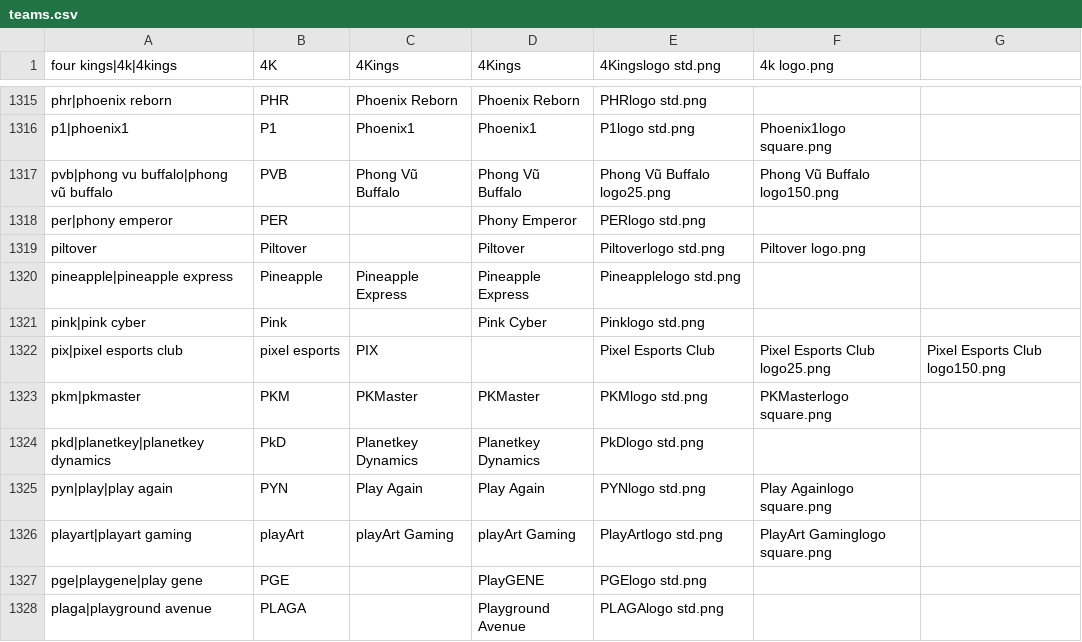
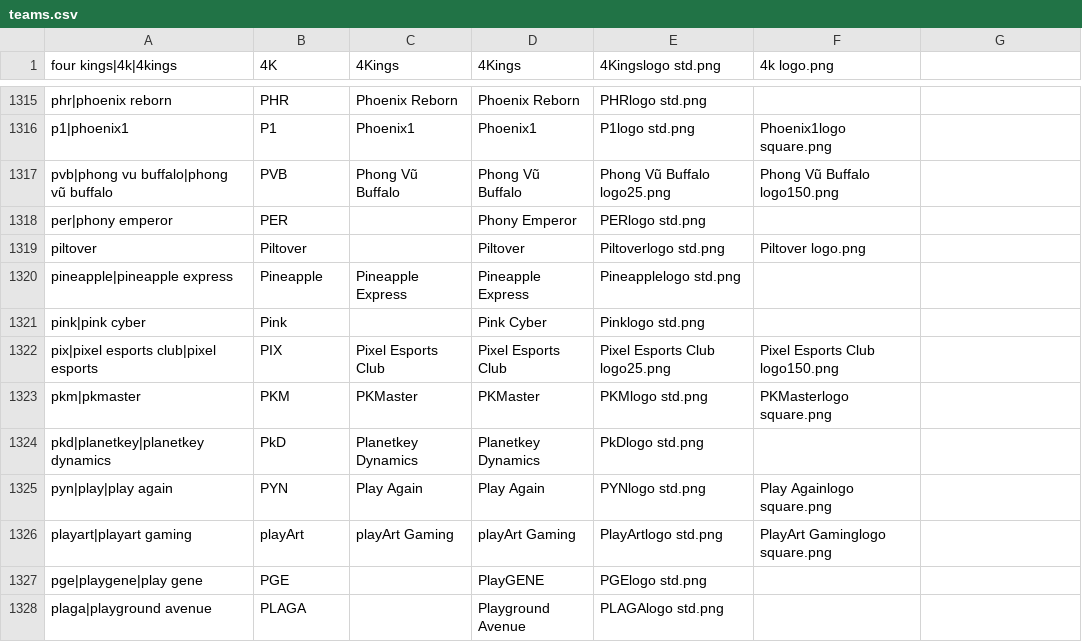
Before and after one commit to dominguesmarco/MediaWiki-TeamParserFunction, a CSV file: teams.csv, drawn as a sheet; only a part is shown, gaps mark what is left out; removed rows and columns are numbered as before the commit, all else as after; the diff names each change by its address in the sheet, - before the commit and + after, or states it on an @@ line.

Commit message:
Fixed Pixel Esports

```diff
--- a/teams.csv
+++ b/teams.csv
-row 1322: pix|pixel esports club | pixel esports | PIX |  | Pixel Esports Club | Pixel Esports Club logo25.png | Pixel Esports Club logo150.png
+row 1322: pix|pixel esports club|pixel esports | PIX | Pixel Esports Club | Pixel Esports Club | Pixel Esports Club logo25.png | Pixel Esports Club logo150.png
```
